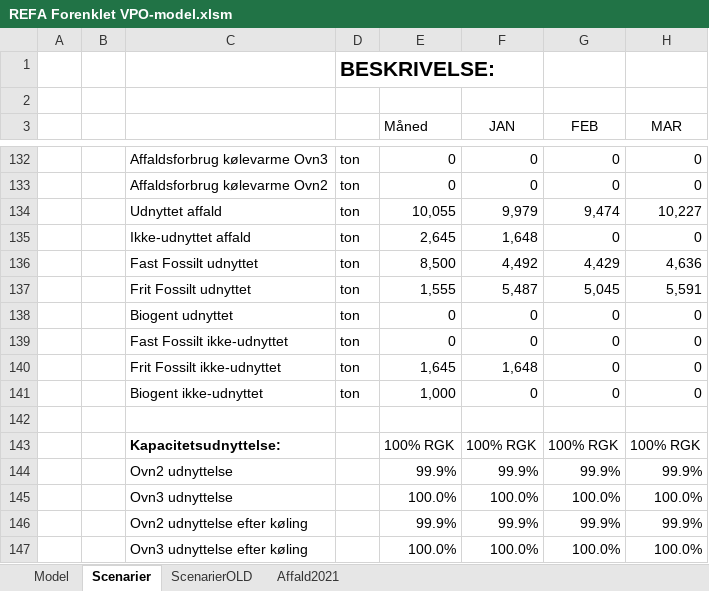
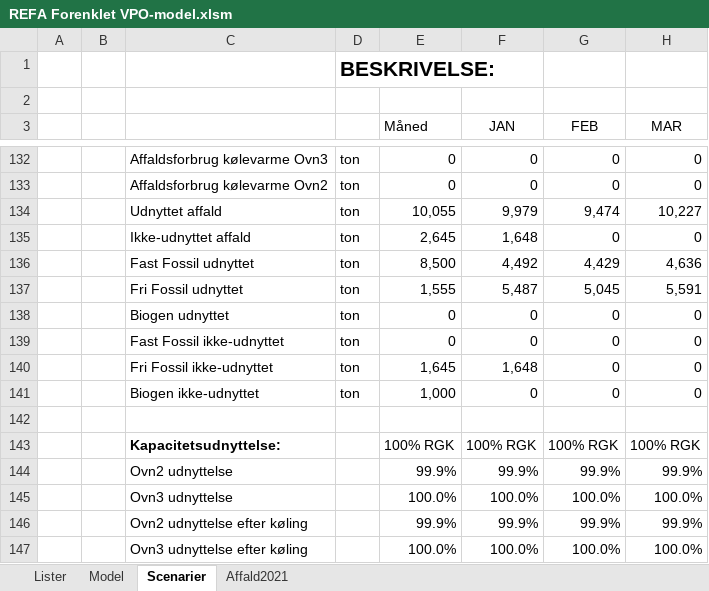
Before and after one commit to AddedValues/REFA_Affald, an Excel workbook: REFA Forenklet VPO-model.xlsm, sheet Scenarier, drawn as a sheet; only a part is shown, gaps mark what is left out; values as stored, in another font and other column widths than the file's, no borders; charts and pictures and conditional formats not drawn; the diff covers the shown part only; the diff names each change by its address in the sheet, - before the commit and + after, or states it on an @@ line.

Commit message:
Indført brugervalgte navne på affaldsfraktioner

```diff
--- a/REFA Forenklet VPO-model.xlsm (sheet Scenarier)
+++ b/REFA Forenklet VPO-model.xlsm (sheet Scenarier)
-sheet tab: ScenarierOLD
+sheet tab: Lister
@@ sheet tab order changed: Lister | Model | Scenarier | Affald2021 @@
-C136: Fast Fossilt udnyttet
+C136: Fast Fossil udnyttet
-C137: Frit Fossilt udnyttet
+C137: Fri Fossil udnyttet
-C138: Biogent udnyttet
+C138: Biogen udnyttet
-C139: Fast Fossilt ikke-udnyttet
+C139: Fast Fossil ikke-udnyttet
-C140: Frit Fossilt ikke-udnyttet
+C140: Fri Fossil ikke-udnyttet
-C141: Biogent ikke-udnyttet
+C141: Biogen ikke-udnyttet
```
Also changed, not shown: 18 edited cells elsewhere in this sheet, sheet Lister, sheet Model, formulas that keep their value, charts or pictures.
